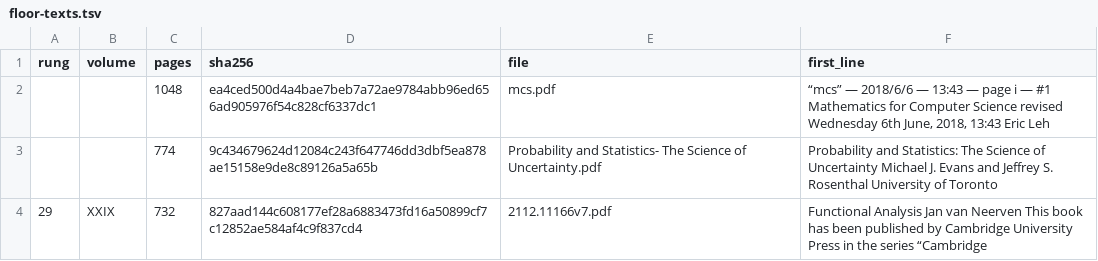
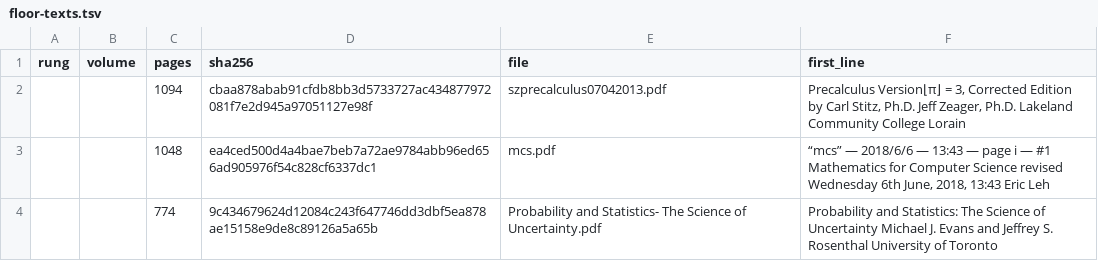
Before and after one commit to TOTOGT/geometry, a TSV file: docs/floor-texts.tsv, drawn as a sheet; only a part is shown; the shorter side is filled out with more unchanged rows; the diff names each change by its address in the sheet, - before the commit and + after, or states it on an @@ line.

```diff
--- a/docs/floor-texts.tsv
+++ b/docs/floor-texts.tsv
+row 2:  |  | 1094 | cbaa878abab91cfdb8bb3d5733727ac434877972081f7e2d945a97051127e98f | szprecalculus07042013.pdf | Precalculus Version⌊π⌋ = 3, Corrected Edition by Carl Stitz, Ph.D. Jeff Zeager, Ph.D. Lakeland Community College Lorain
```
Also changed, not shown: 3 other files.
